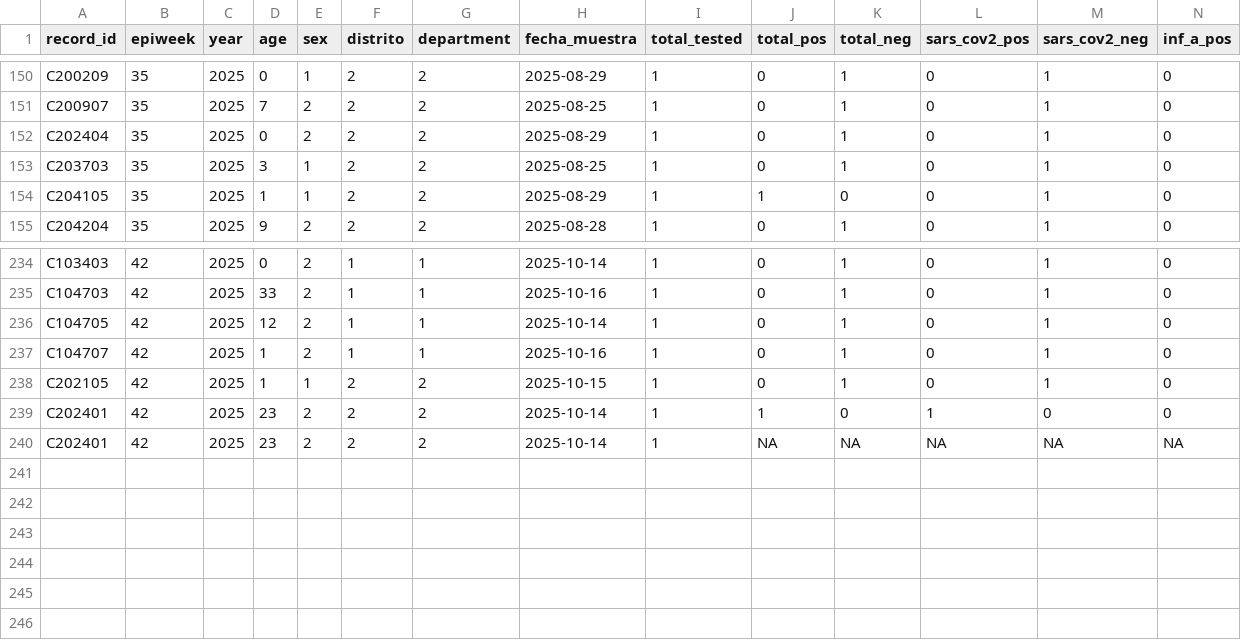
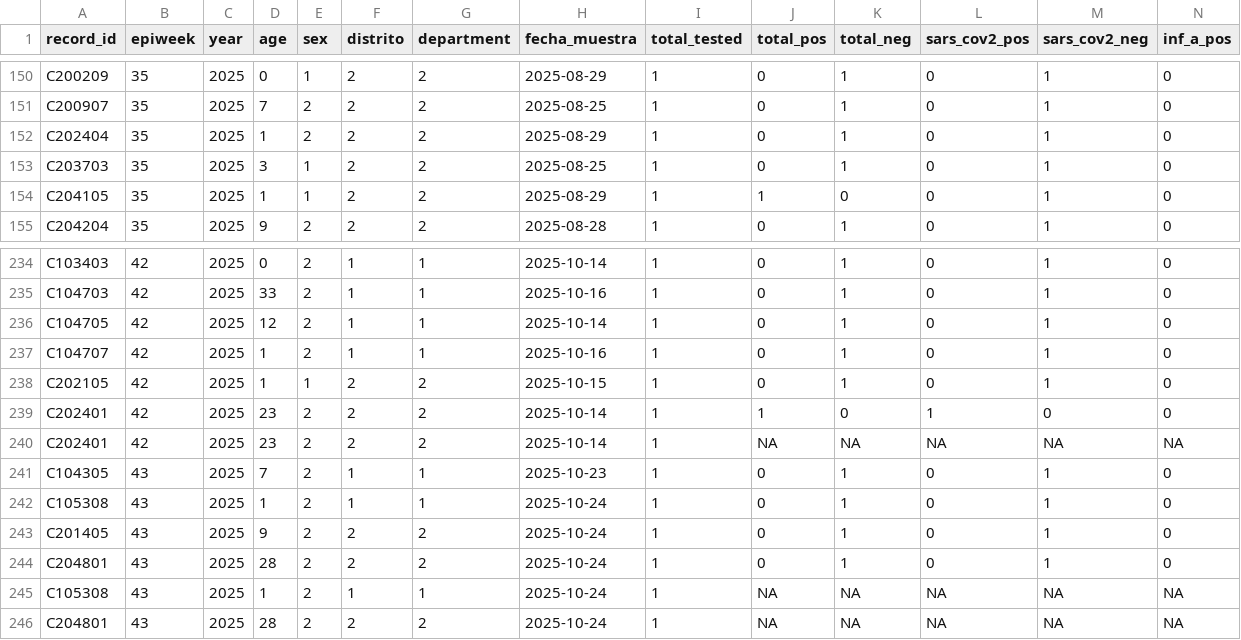
Before and after one commit to funsaludinvestigacion/enfermedades_infecciosas, a CSV file: docs/vigicasa_summary.csv, drawn as a sheet; only a part is shown, gaps mark what is left out; rows hold the shown columns only; the diff names each change by its address in the sheet, - before the commit and + after, or states it on an @@ line.

```diff
--- a/docs/vigicasa_summary.csv
+++ b/docs/vigicasa_summary.csv
-D152 (age): 0
+D152 (age): 1
+row 241: C104305 | 43 | 2025 | 7 | 2 | 1 | 1 | 2025-10-23 | 1 | 0 | 1 | 0 | 1 | 0
+row 242: C105308 | 43 | 2025 | 1 | 2 | 1 | 1 | 2025-10-24 | 1 | 0 | 1 | 0 | 1 | 0
+row 243: C201405 | 43 | 2025 | 9 | 2 | 2 | 2 | 2025-10-24 | 1 | 0 | 1 | 0 | 1 | 0
+row 244: C204801 | 43 | 2025 | 28 | 2 | 2 | 2 | 2025-10-24 | 1 | 0 | 1 | 0 | 1 | 0
+row 245: C105308 | 43 | 2025 | 1 | 2 | 1 | 1 | 2025-10-24 | 1 | NA | NA | NA | NA | NA
+row 246: C204801 | 43 | 2025 | 28 | 2 | 2 | 2 | 2025-10-24 | 1 | NA | NA | NA | NA | NA
```
Also changed, not shown: docs/gihsn_summary.csv, docs/namru_biofire_summary_updated.csv, 2 other files.
